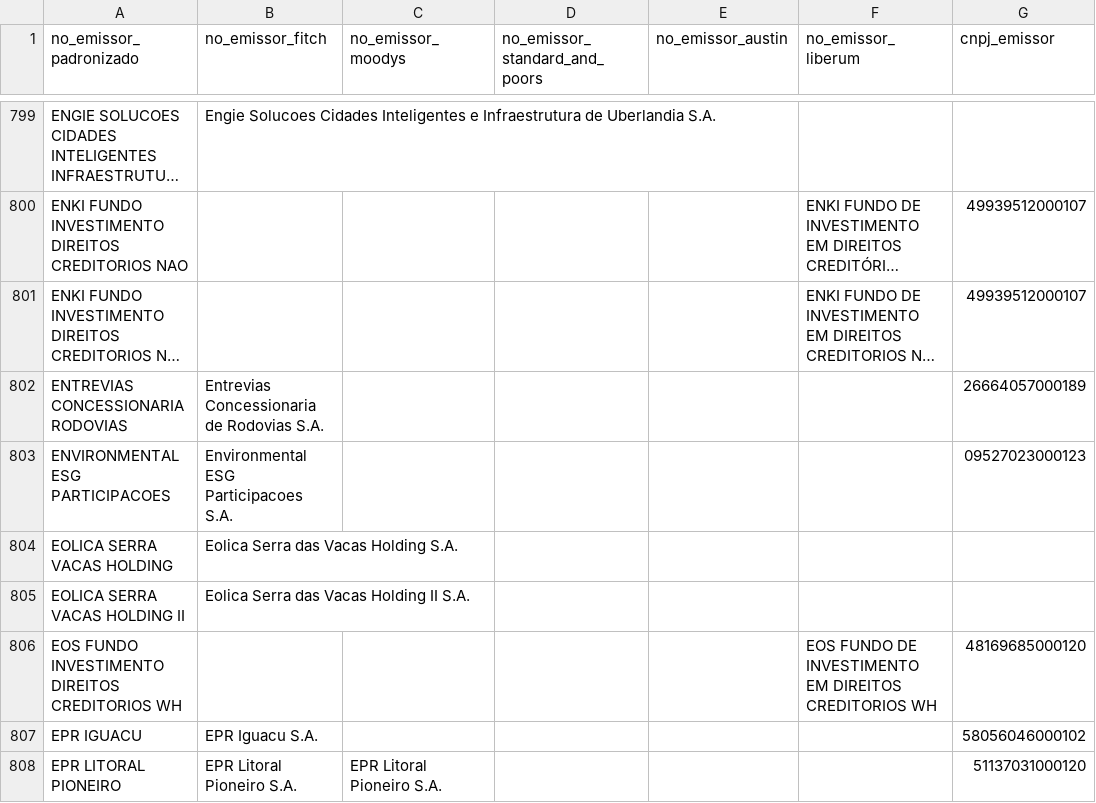
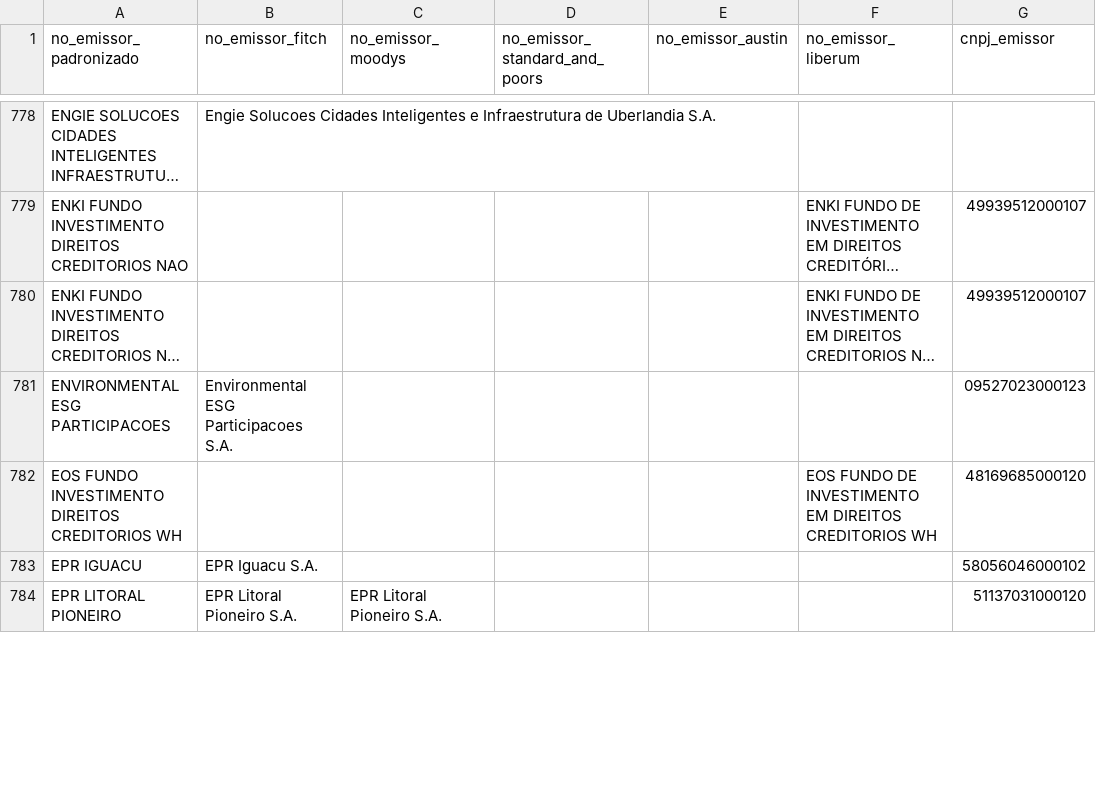
Before and after one commit to PulseDataLabs/PulseRatingsBrasil, a CSV file: data/emissores_consolidado.csv, drawn as a sheet; only a part is shown, gaps mark what is left out; long unchanged cells end in …; removed rows and columns are numbered as before the commit, all else as after; the diff covers the shown part only; the diff names each change by its address in the sheet, - before the commit and + after, or states it on an @@ line.

```diff
--- a/data/emissores_consolidado.csv
+++ b/data/emissores_consolidado.csv
-row 802: ENTREVIAS CONCESSIONARIA RODOVIAS | Entrevias Concessionaria de Rodovias S.A. |  |  |  |  | 26664057000189
-row 804: EOLICA SERRA VACAS HOLDING | Eolica Serra das Vacas Holding S.A.
-row 805: EOLICA SERRA VACAS HOLDING II | Eolica Serra das Vacas Holding II S.A.
```
Also changed, not shown: 3 added rows, 58 removed rows and 7 edited cells elsewhere in this file, data/austin_ratings.csv, data/fitch_ratings.csv, 16 other files.
